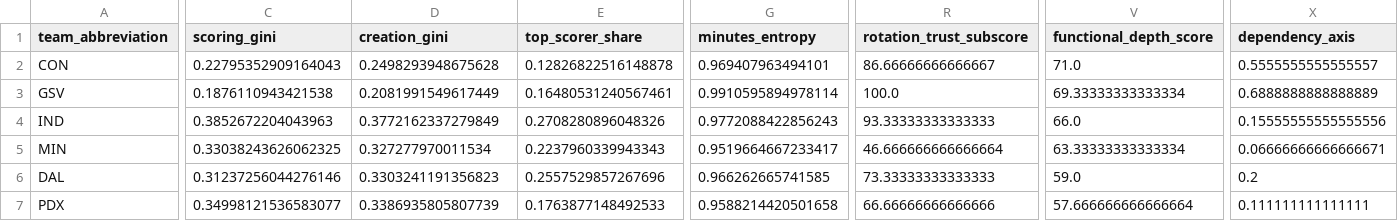
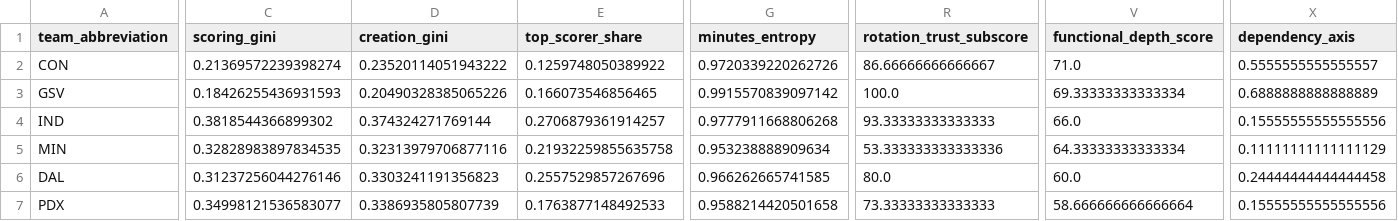
Before and after one commit to kbsmd-sportsmusicdata/wnba-pbpstats-2026-pipeline, a CSV file: analysis/functional_depth/data/processed/functional_depth_2026.csv, drawn as a sheet; only a part is shown, gaps mark what is left out; the diff covers the shown part only; the diff names each change by its address in the sheet, - before the commit and + after, or states it on an @@ line.

```diff
--- a/analysis/functional_depth/data/processed/functional_depth_2026.csv
+++ b/analysis/functional_depth/data/processed/functional_depth_2026.csv
-C2 (scoring_gini): 0.22795352909164043
+C2 (scoring_gini): 0.21369572239398274
-D2 (creation_gini): 0.2498293948675628
+D2 (creation_gini): 0.23520114051943222
-E2 (top_scorer_share): 0.12826822516148878
+E2 (top_scorer_share): 0.1259748050389922
-G2 (minutes_entropy): 0.969407963494101
+G2 (minutes_entropy): 0.9720339220262726
-C3 (scoring_gini): 0.1876110943421538
+C3 (scoring_gini): 0.18426255436931593
-D3 (creation_gini): 0.2081991549617449
+D3 (creation_gini): 0.20490328385065226
-E3 (top_scorer_share): 0.16480531240567461
+E3 (top_scorer_share): 0.166073546856465
-G3 (minutes_entropy): 0.9910595894978114
+G3 (minutes_entropy): 0.9915570839097142
-C4 (scoring_gini): 0.3852672204043963
+C4 (scoring_gini): 0.3818544366899302
-D4 (creation_gini): 0.3772162337279849
+D4 (creation_gini): 0.374324271769144
-E4 (top_scorer_share): 0.2708280896048326
+E4 (top_scorer_share): 0.2706879361914257
-G4 (minutes_entropy): 0.9772088422856243
+G4 (minutes_entropy): 0.9777911668806268
-C5 (scoring_gini): 0.33038243626062325
+C5 (scoring_gini): 0.32828983897834535
-D5 (creation_gini): 0.327277970011534
+D5 (creation_gini): 0.32313979706877116
-E5 (top_scorer_share): 0.2237960339943343
+E5 (top_scorer_share): 0.21932259855635758
-G5 (minutes_entropy): 0.9519664667233417
+G5 (minutes_entropy): 0.953238888909634
-R5 (rotation_trust_subscore): 46.666666666666664
+R5 (rotation_trust_subscore): 53.333333333333336
-V5 (functional_depth_score): 63.33333333333334
+V5 (functional_depth_score): 64.33333333333334
-X5 (dependency_axis): 0.06666666666666671
+X5 (dependency_axis): 0.11111111111111129
-R6 (rotation_trust_subscore): 73.33333333333333
+R6 (rotation_trust_subscore): 80.0
-V6 (functional_depth_score): 59.0
+V6 (functional_depth_score): 60.0
-X6 (dependency_axis): 0.2
+X6 (dependency_axis): 0.24444444444444458
-R7 (rotation_trust_subscore): 66.66666666666666
+R7 (rotation_trust_subscore): 73.33333333333333
-V7 (functional_depth_score): 57.666666666666664
+V7 (functional_depth_score): 58.666666666666664
-X7 (dependency_axis): 0.111111111111111
+X7 (dependency_axis): 0.15555555555555556
```
Also changed, not shown: 2 added rows, 2 removed rows and 44 edited cells elsewhere in this file, analysis/functional_depth/data/processed/functional_depth_components_2026.csv, analysis/functional_depth/data/processed/functional_depth_strip_2026.csv, 1 other file.
